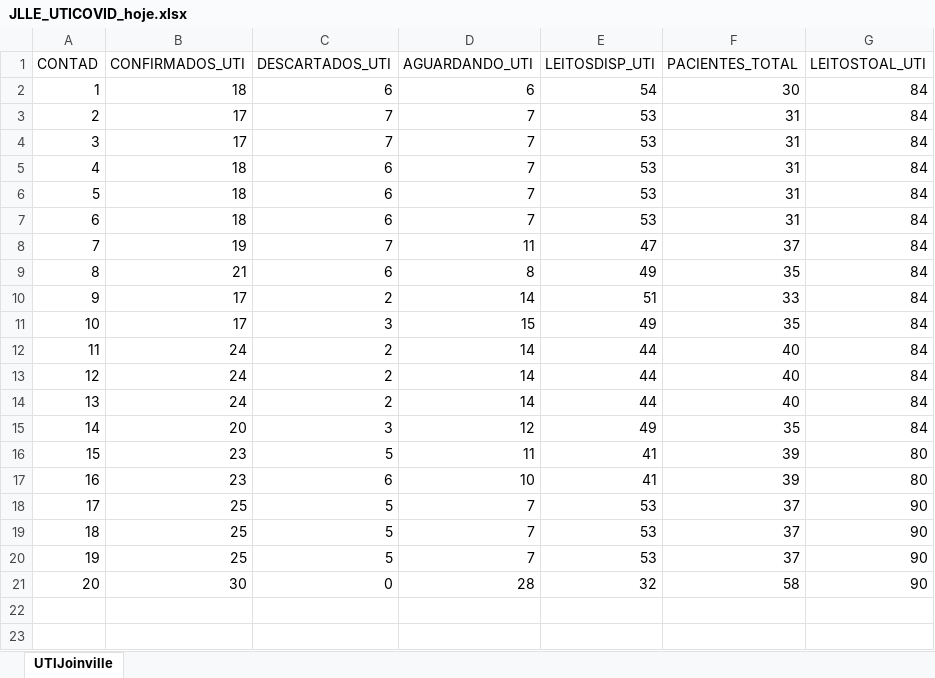
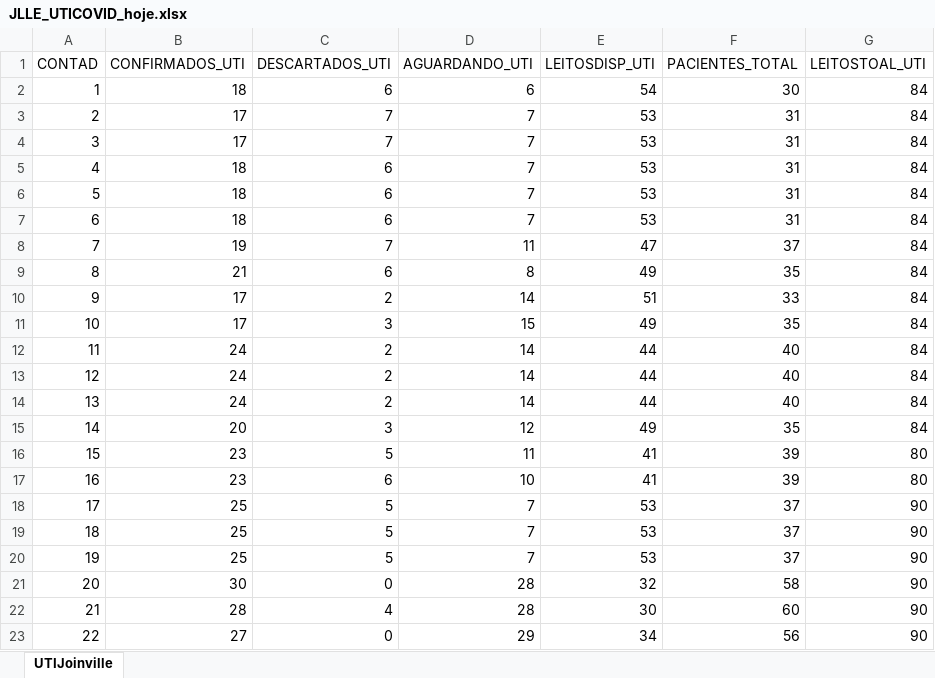
Before and after one commit to paulo-bpm/paulo-bpm.github.io, an Excel workbook: Datasets/JLLE_UTICOVID_hoje.xlsx, sheet UTIJoinville, drawn as a sheet; values as stored, in another font and other column widths than the file's, no borders; the diff names each change by its address in the sheet, - before the commit and + after, or states it on an @@ line.

```diff
--- a/Datasets/JLLE_UTICOVID_hoje.xlsx (sheet UTIJoinville)
+++ b/Datasets/JLLE_UTICOVID_hoje.xlsx (sheet UTIJoinville)
+row 22: 21 | 28 | 4 | 28 | 30 | 60 | 90
+row 23: 22 | 27 | 0 | 29 | 34 | 56 | 90
```
Also changed, not shown: Datasets/JLLE_COVID_hoje.xlsx, Datasets/JRG_COVID_hoje.xlsx, 10 other files.
